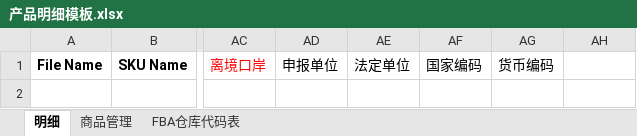
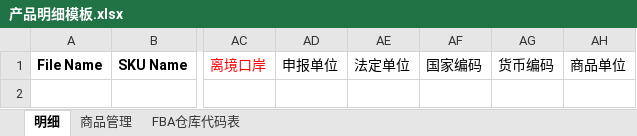
Before and after one commit to yblance/AMZ-, an Excel workbook: templates/产品明细模板.xlsx, sheet 明细, drawn as a sheet; only a part is shown, gaps mark what is left out; values as stored, in another font and other column widths than the file's, no borders; the diff names each change by its address in the sheet, - before the commit and + after, or states it on an @@ line.

```diff
--- a/templates/产品明细模板.xlsx (sheet 明细)
+++ b/templates/产品明细模板.xlsx (sheet 明细)
-AH1: (empty)
+AH1: 商品单位
```
Also changed, not shown: sheet 商品管理, formulas that keep their value.
